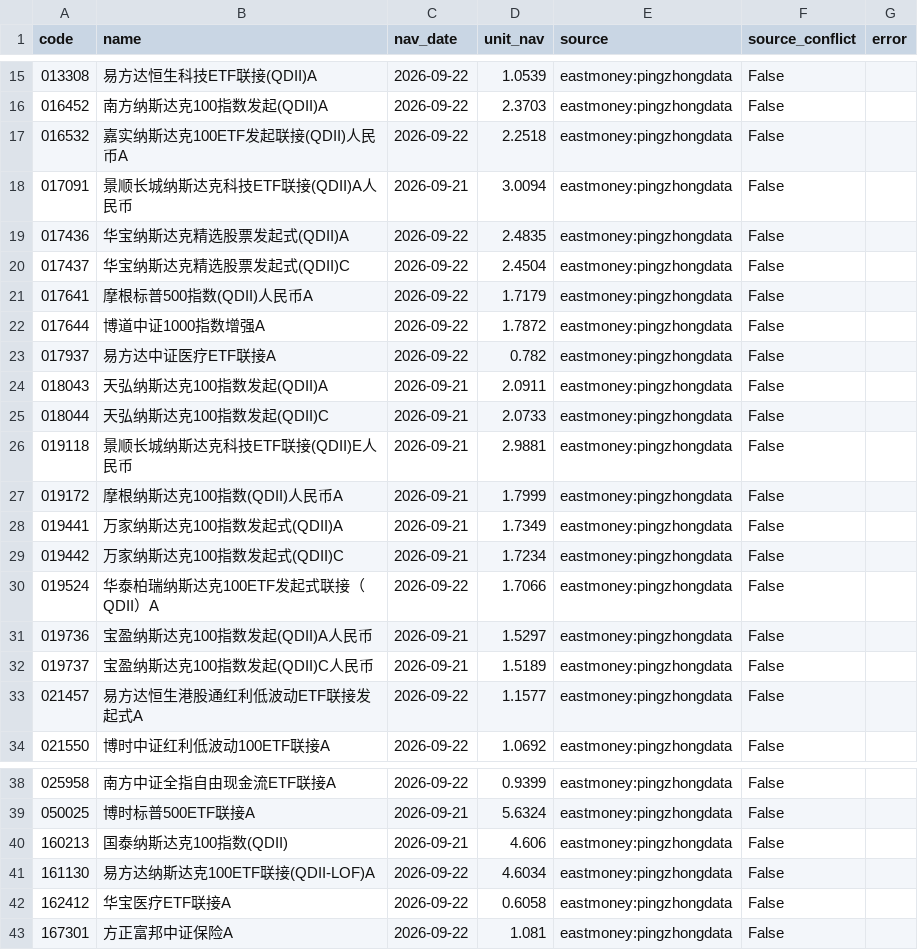
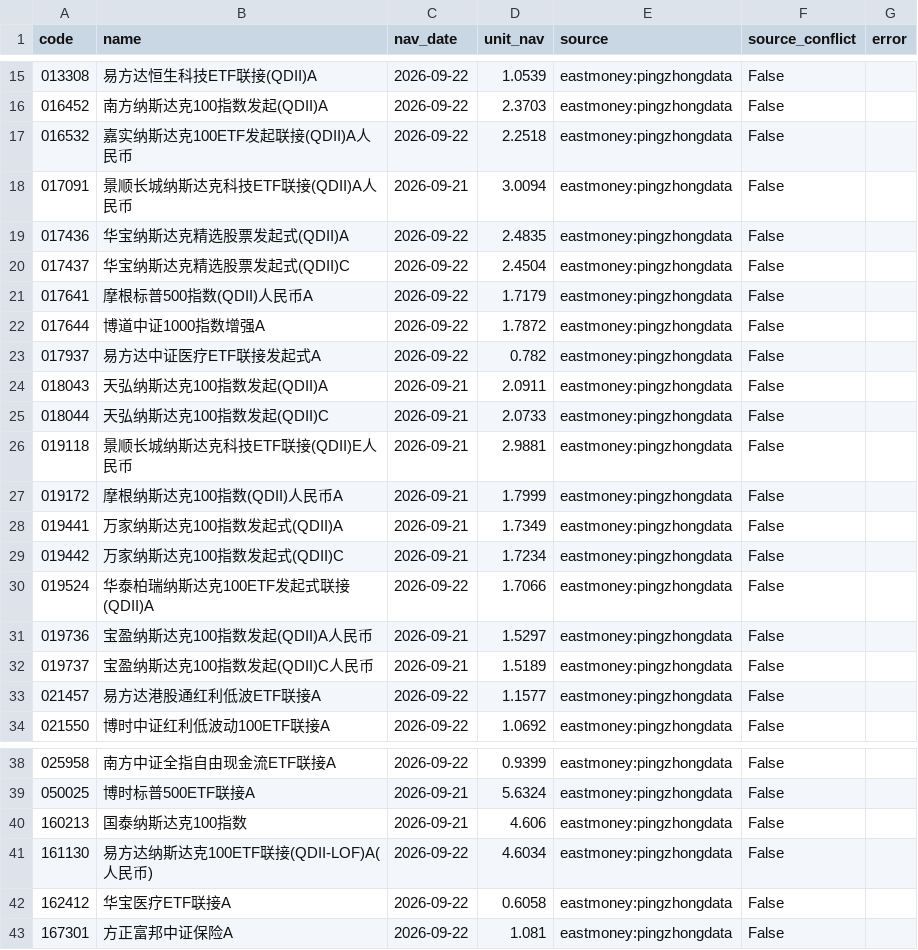
Before and after one commit to bvans/fund-nav-public, a CSV file: data/latest_nav.csv, drawn as a sheet; only a part is shown, gaps mark what is left out.

```diff
--- a/data/latest_nav.csv
+++ b/data/latest_nav.csv
@@ -16,3 +16,3 @@
 016452,南方纳斯达克100指数发起(QDII)A,2026-09-22,2.3703,eastmoney:pingzhongdata,False,
-016532,嘉实纳斯达克100ETF发起联接(QDII)人民币A,2026-09-22,2.2518,eastmoney:pingzhongdata,False,
+016532,嘉实纳斯达克100ETF发起联接(QDII)A人民币,2026-09-22,2.2518,eastmoney:pingzhongdata,False,
 017091,景顺长城纳斯达克科技ETF联接(QDII)A人民币,2026-09-21,3.0094,eastmoney:pingzhongdata,False,
@@ -22,3 +22,3 @@
 017644,博道中证1000指数增强A,2026-09-22,1.7872,eastmoney:pingzhongdata,False,
-017937,易方达中证医疗ETF联接A,2026-09-22,0.782,eastmoney:pingzhongdata,False,
+017937,易方达中证医疗ETF联接发起式A,2026-09-22,0.782,eastmoney:pingzhongdata,False,
 018043,天弘纳斯达克100指数发起(QDII)A,2026-09-21,2.0911,eastmoney:pingzhongdata,False,
@@ -29,6 +29,6 @@
 019442,万家纳斯达克100指数发起式(QDII)C,2026-09-21,1.7234,eastmoney:pingzhongdata,False,
-019524,华泰柏瑞纳斯达克100ETF发起式联接（QDII）A,2026-09-22,1.7066,eastmoney:pingzhongdata,False,
+019524,华泰柏瑞纳斯达克100ETF发起式联接(QDII)A,2026-09-22,1.7066,eastmoney:pingzhongdata,False,
 019736,宝盈纳斯达克100指数发起(QDII)A人民币,2026-09-21,1.5297,eastmoney:pingzhongdata,False,
 019737,宝盈纳斯达克100指数发起(QDII)C人民币,2026-09-21,1.5189,eastmoney:pingzhongdata,False,
-021457,易方达恒生港股通红利低波动ETF联接发起式A,2026-09-22,1.1577,eastmoney:pingzhongdata,False,
+021457,易方达港股通红利低波ETF联接A,2026-09-22,1.1577,eastmoney:pingzhongdata,False,
 021550,博时中证红利低波动100ETF联接A,2026-09-22,1.0692,eastmoney:pingzhongdata,False,
@@ -39,4 +39,4 @@
 050025,博时标普500ETF联接A,2026-09-21,5.6324,eastmoney:pingzhongdata,False,
-160213,国泰纳斯达克100指数(QDII),2026-09-21,4.606,eastmoney:pingzhongdata,False,
-161130,易方达纳斯达克100ETF联接(QDII-LOF)A,2026-09-22,4.6034,eastmoney:pingzhongdata,False,
+160213,国泰纳斯达克100指数,2026-09-21,4.606,eastmoney:pingzhongdata,False,
+161130,易方达纳斯达克100ETF联接(QDII-LOF)A(人民币),2026-09-22,4.6034,eastmoney:pingzhongdata,False,
 162412,华宝医疗ETF联接A,2026-09-22,0.6058,eastmoney:pingzhongdata,False,
```
Also changed, not shown: 2 other files.
